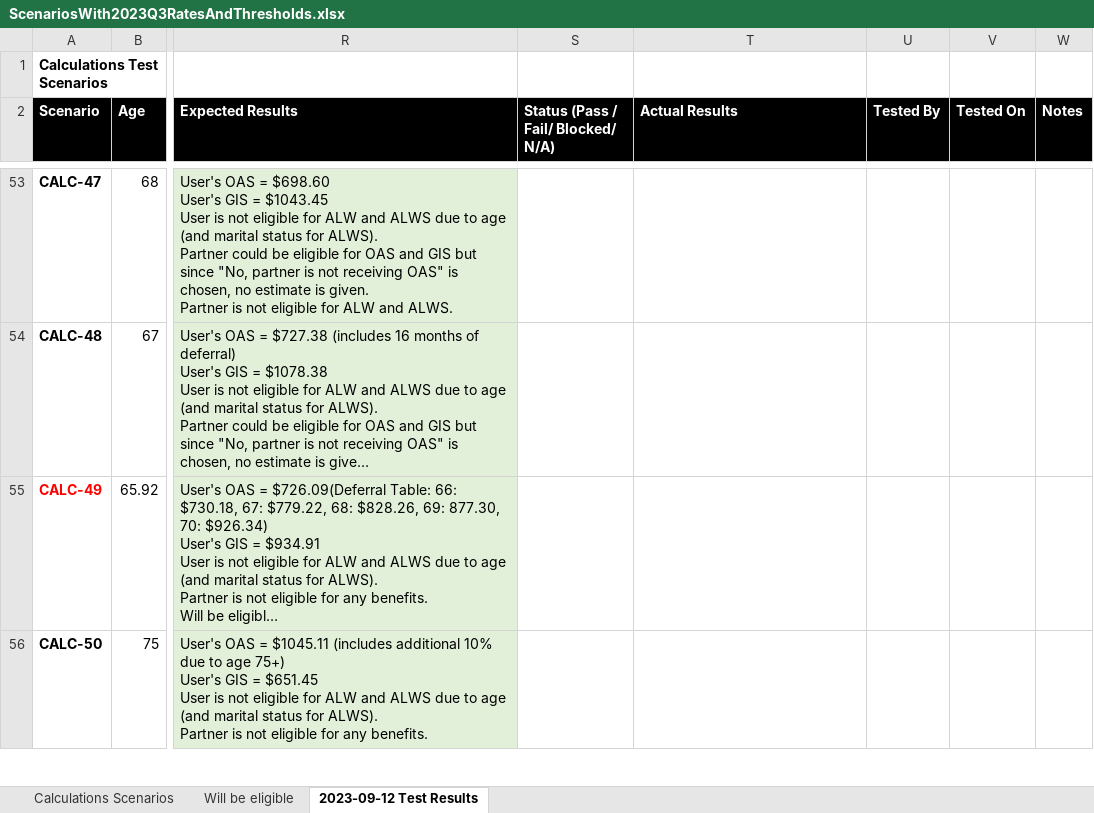
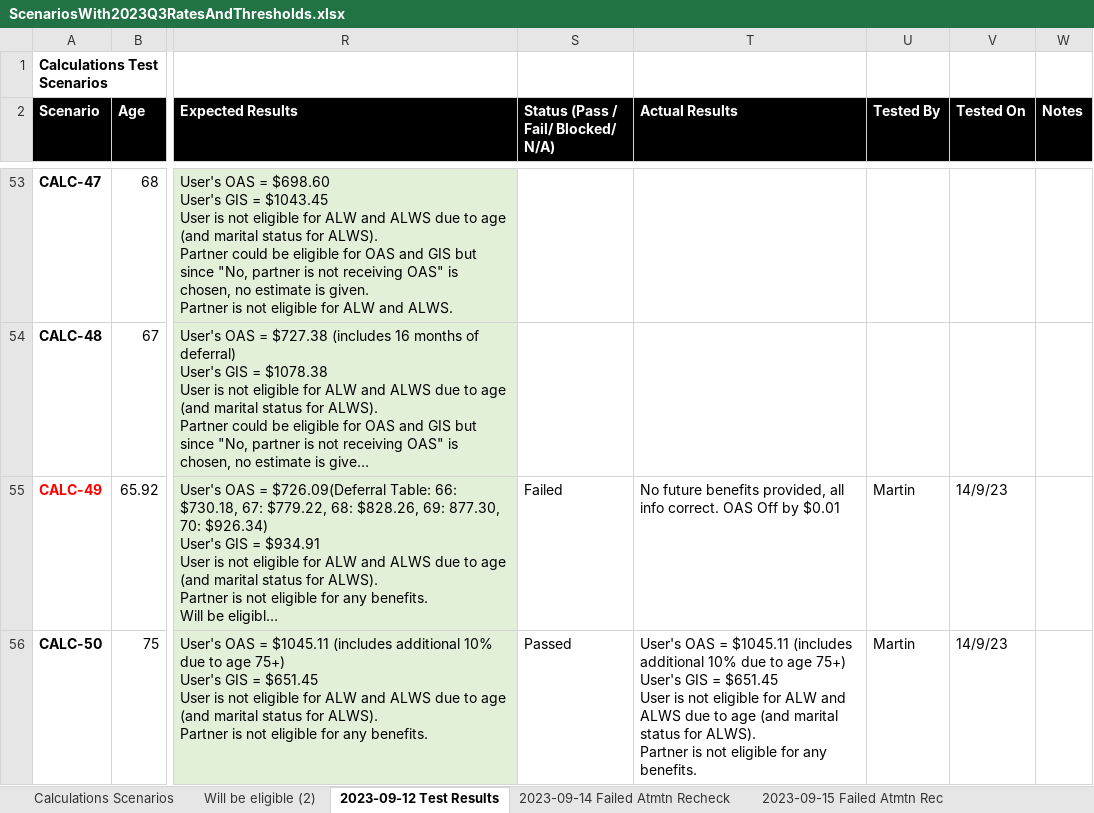
Before and after one commit to DTS-STN/eligibility-estimator, an Excel workbook: __tests__/utils/ScenariosWith2023Q3RatesAndThresholds.xlsx, sheet 2023-09-12 Test Results, drawn as a sheet; only a part is shown, gaps mark what is left out; long unchanged cells end in …; values as stored, in another font and other column widths than the file's, no borders; conditional formats and table styles not drawn; ↵ is a line break in a cell; the diff covers the shown part only; the diff names each change by its address in the sheet, - before the commit and + after, or states it on an @@ line.

```diff
--- a/__tests__/utils/ScenariosWith2023Q3RatesAndThresholds.xlsx (sheet 2023-09-12 Test Results)
+++ b/__tests__/utils/ScenariosWith2023Q3RatesAndThresholds.xlsx (sheet 2023-09-12 Test Results)
+sheet tab: Will be eligible (2)
+sheet tab: 2023-09-14 Failed Atmtn Recheck
+sheet tab: 2023-09-15 Failed Atmtn Rec
-S55: (empty)
+S55: Failed
-T55 (Actual Results): (empty)
+T55 (Actual Results): No future benefits provided, all info correct. OAS Off by $0.01
-U55:U56 (Tested By): (empty)
+U55:U56 (Tested By): Martin
-V55:V56 (Tested On): (empty)
+V55:V56 (Tested On): 14/9/23
-S56: (empty)
+S56: Passed
-T56 (Actual Results): (empty)
+T56 (Actual Results): User's OAS = $1045.11 (includes additional 10% due to age 75+) ↵ User's GIS = $651.45 ↵ User is not eligible for ALW and ALWS due to age (and marital status for ALWS). ↵ Partner is not eligible for any benefits.
```
Also changed, not shown: 4 edited cells elsewhere in this sheet, sheet 2023-09-15 Will be eligible, other sheet tabs, 2 other files.
